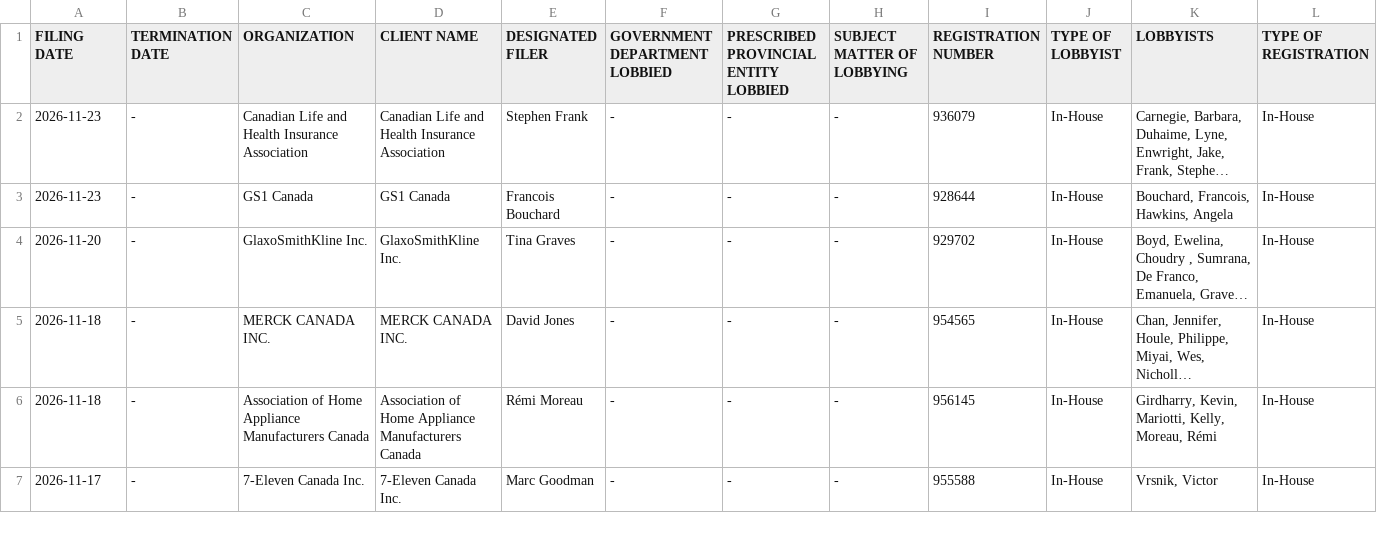
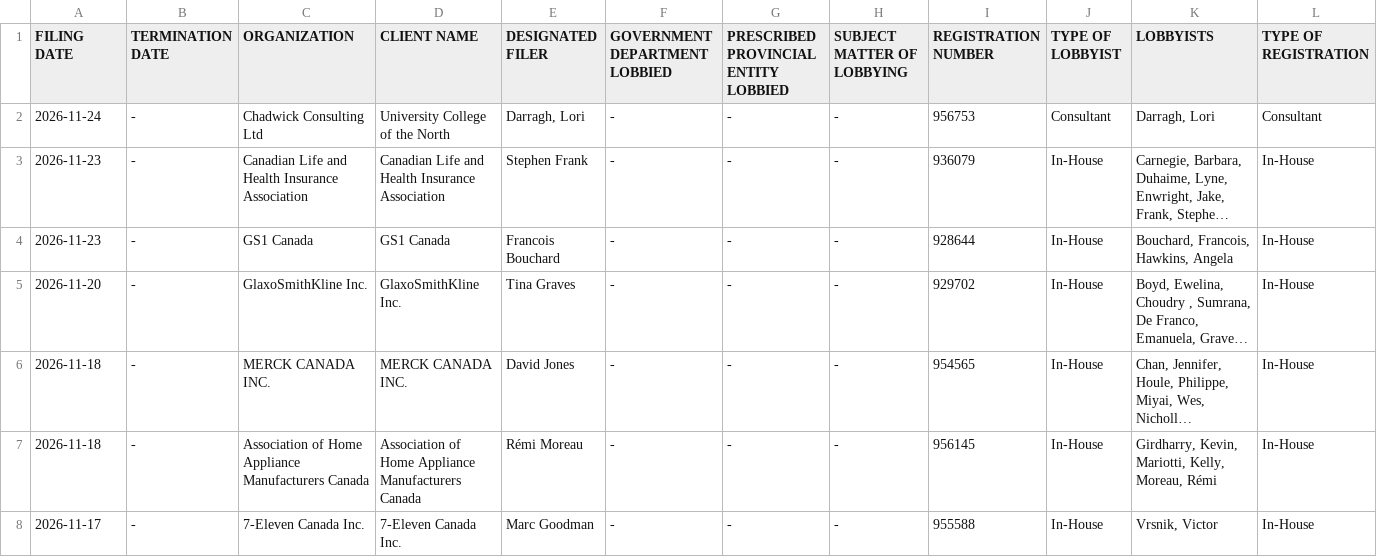
Before and after one commit to J7892/canada-lobbyist-tracker, a CSV file: manitoba/manitoba_lobbyists_historical.csv, drawn as a sheet; only a part is shown; long unchanged cells end in …; rows hold the shown columns only; the diff names each change by its address in the sheet, - before the commit and + after, or states it on an @@ line.

```diff
--- a/manitoba/manitoba_lobbyists_historical.csv
+++ b/manitoba/manitoba_lobbyists_historical.csv
+row 2: 2026-11-24 | - | Chadwick Consulting Ltd | University College of the North | Darragh, Lori | - | - | - | 956753 | Consultant | Darragh, Lori | Consultant
```
Also changed, not shown: new_brunswick/new_brunswick_lobbyists_historical.csv, 5 other files.
